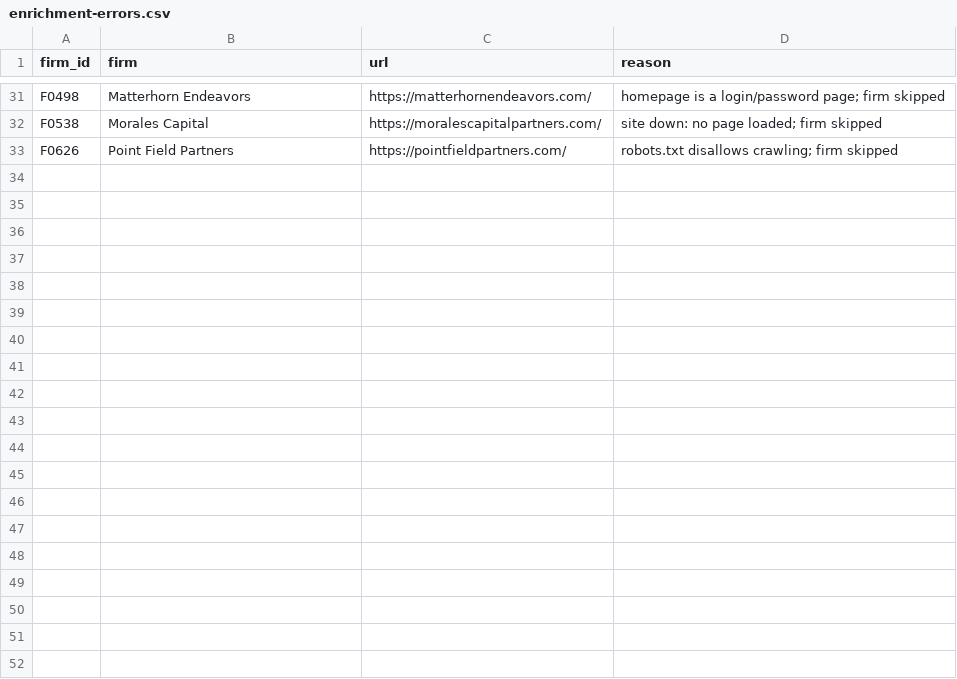
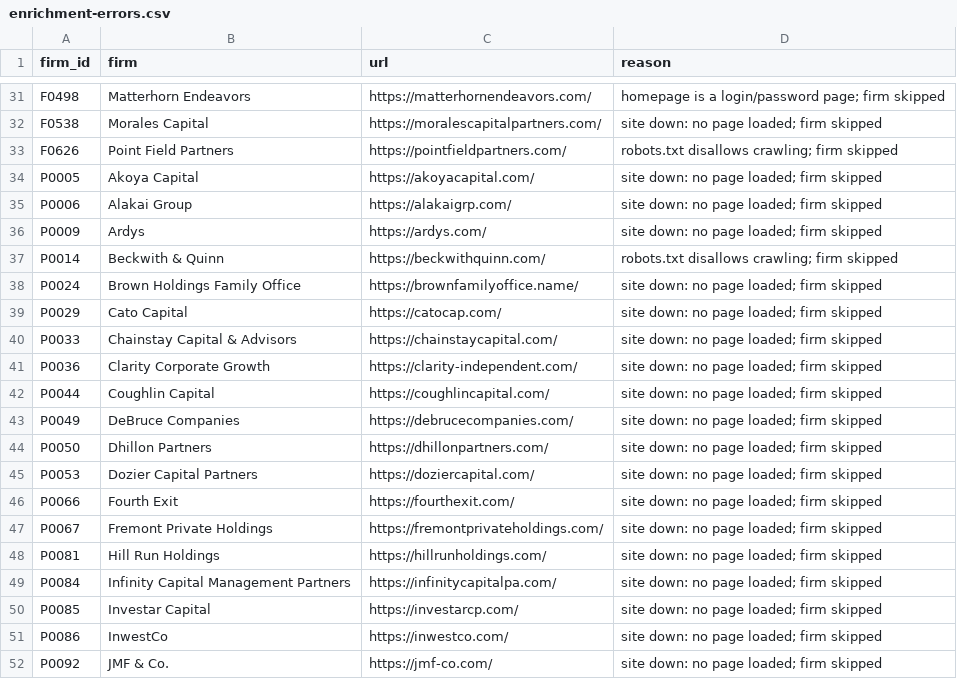
Before and after one commit to smsmkld/krea-murali, a CSV file: data/enrichment-errors.csv, drawn as a sheet; only a part is shown, gaps mark what is left out; the diff covers the shown part only; the diff names each change by its address in the sheet, - before the commit and + after, or states it on an @@ line.

```diff
--- a/data/enrichment-errors.csv
+++ b/data/enrichment-errors.csv
+row 34: P0005 | Akoya Capital | https://akoyacapital.com/ | site down: no page loaded; firm skipped
+row 35: P0006 | Alakai Group | https://alakaigrp.com/ | site down: no page loaded; firm skipped
+row 36: P0009 | Ardys | https://ardys.com/ | site down: no page loaded; firm skipped
+row 37: P0014 | Beckwith & Quinn | https://beckwithquinn.com/ | robots.txt disallows crawling; firm skipped
+row 38: P0024 | Brown Holdings Family Office | https://brownfamilyoffice.name/ | site down: no page loaded; firm skipped
+row 39: P0029 | Cato Capital | https://catocap.com/ | site down: no page loaded; firm skipped
+row 40: P0033 | Chainstay Capital & Advisors | https://chainstaycapital.com/ | site down: no page loaded; firm skipped
+row 41: P0036 | Clarity Corporate Growth | https://clarity-independent.com/ | site down: no page loaded; firm skipped
+row 42: P0044 | Coughlin Capital | https://coughlincapital.com/ | site down: no page loaded; firm skipped
+row 43: P0049 | DeBruce Companies | https://debrucecompanies.com/ | site down: no page loaded; firm skipped
+row 44: P0050 | Dhillon Partners | https://dhillonpartners.com/ | site down: no page loaded; firm skipped
+row 45: P0053 | Dozier Capital Partners | https://doziercapital.com/ | site down: no page loaded; firm skipped
+row 46: P0066 | Fourth Exit | https://fourthexit.com/ | site down: no page loaded; firm skipped
+row 47: P0067 | Fremont Private Holdings | https://fremontprivateholdings.com/ | site down: no page loaded; firm skipped
+row 48: P0081 | Hill Run Holdings | https://hillrunholdings.com/ | site down: no page loaded; firm skipped
+row 49: P0084 | Infinity Capital Management Partners | https://infinitycapitalpa.com/ | site down: no page loaded; firm skipped
+row 50: P0085 | Investar Capital | https://investarcp.com/ | site down: no page loaded; firm skipped
+row 51: P0086 | InwestCo | https://inwestco.com/ | site down: no page loaded; firm skipped
+row 52: P0092 | JMF & Co. | https://jmf-co.com/ | site down: no page loaded; firm skipped
```
Also changed, not shown: 17 added rows elsewhere in this file, 2 other files.
